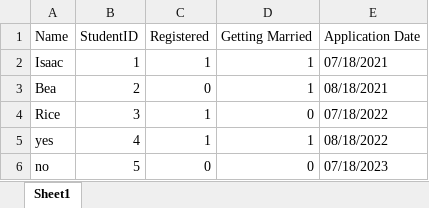
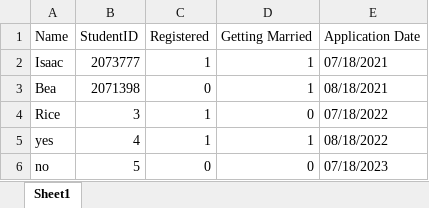
Before and after one commit to icandari/waitlist-app, an Excel workbook: students.xlsx, sheet Sheet1, drawn as a sheet; values as stored, in another font and other column widths than the file's, no borders; the diff names each change by its address in the sheet, - before the commit and + after, or states it on an @@ line.

```diff
--- a/students.xlsx (sheet Sheet1)
+++ b/students.xlsx (sheet Sheet1)
-B2 (StudentID): 1
+B2 (StudentID): 2073777
-B3 (StudentID): 2
+B3 (StudentID): 2071398
```
Also changed, not shown: 5 other files.
